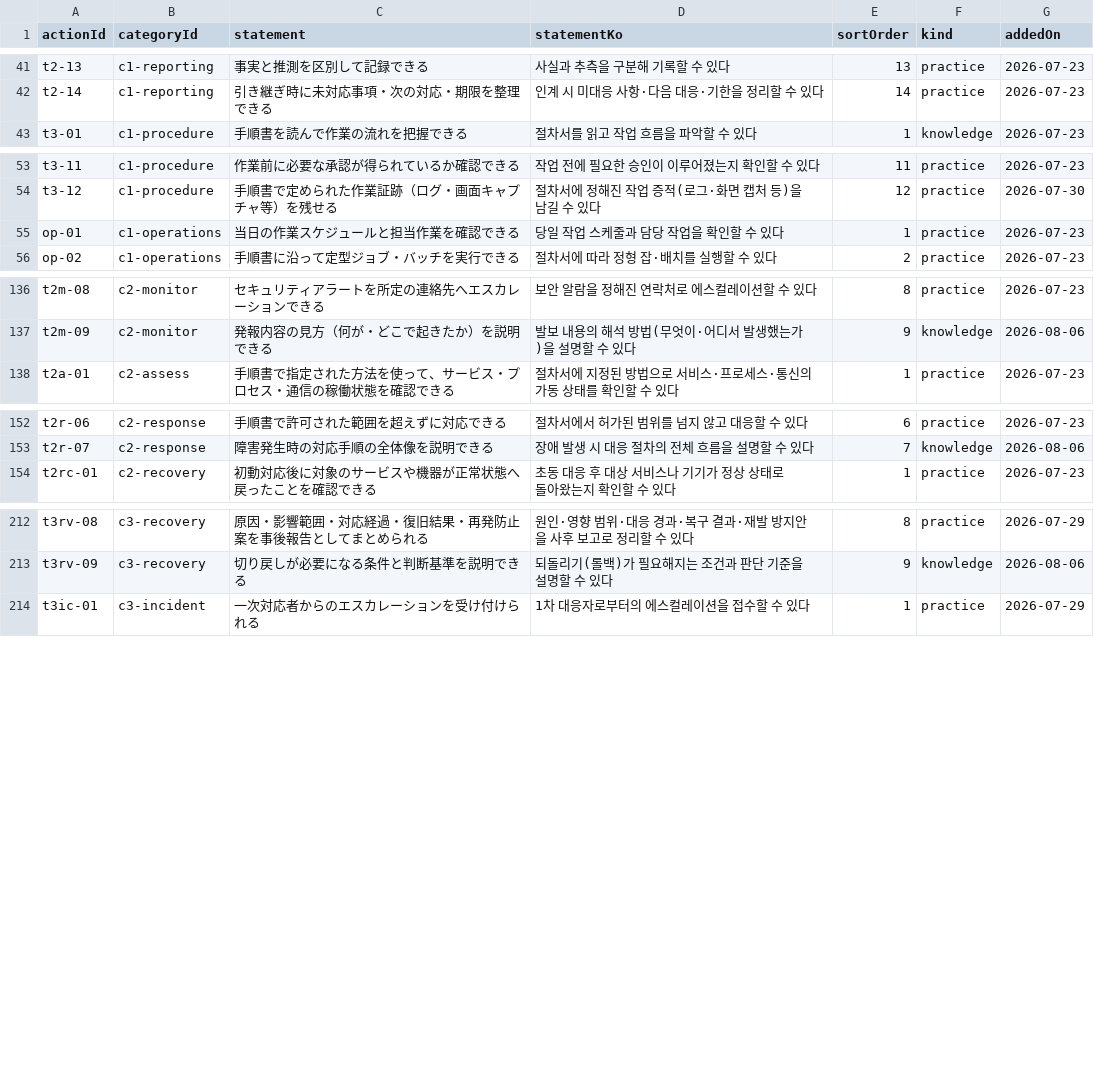
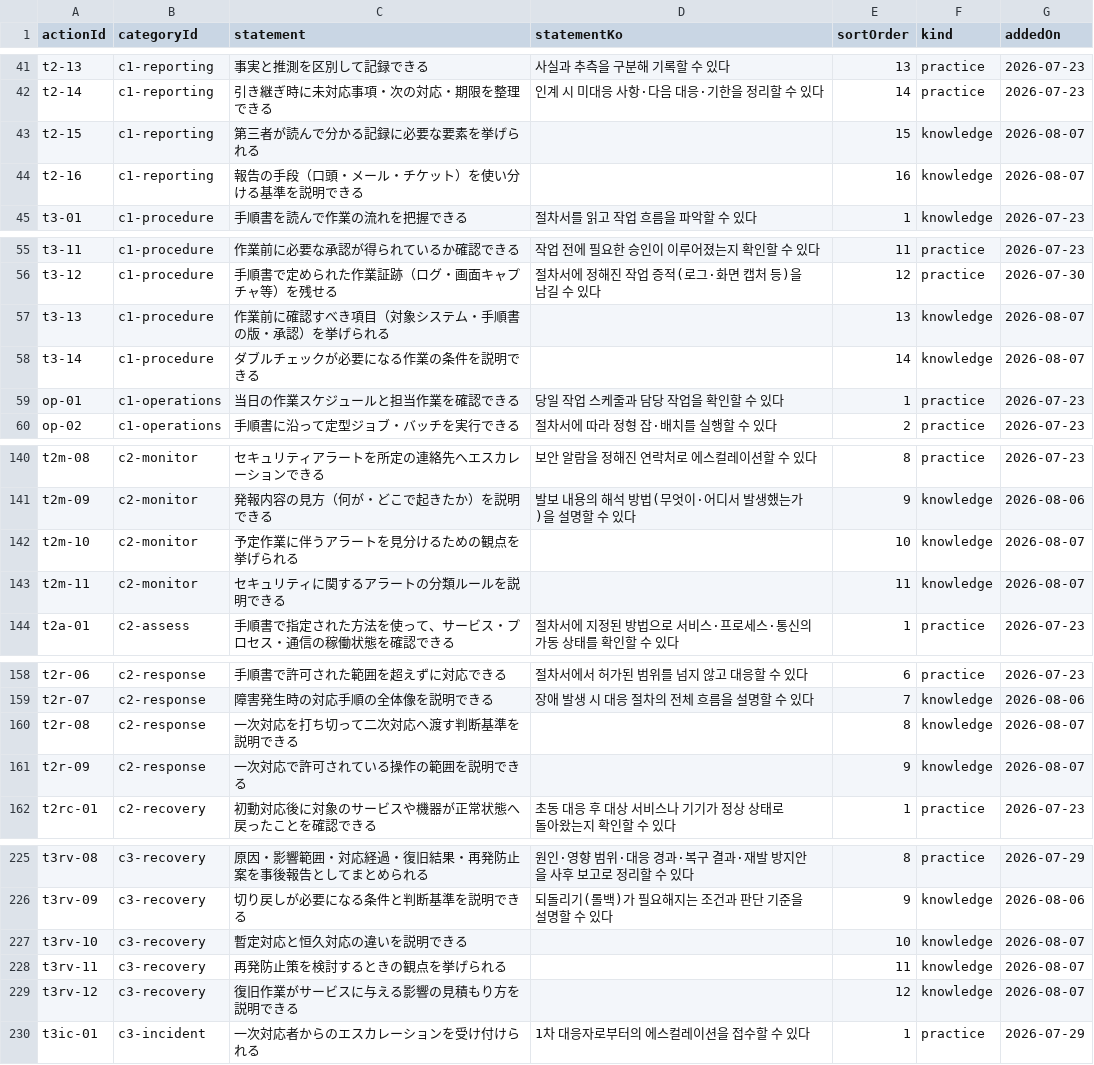
Before and after one commit to pletech/career-v2, a CSV file: public/data/actions.csv, drawn as a sheet; only a part is shown, gaps mark what is left out; the diff covers the shown part only.

Commit message:
data: second pass on knowledge items — every category now has some
The first pass put exactly one knowledge item in each empty category,
which left STEP2 and STEP3 at 14% against STEP1's 30%. That number is
the whole point: 関口さん wants "I have done everything I can study for"
to be usable as grounds for changing someone's assignment, and 1 out of
9 does not carry that argument.

20 more, each derived from what an existing practice item presupposes.

The dedup check was wrong at first: it compared across kinds, and
knowledge/practice are a pair — "knows the criterion" and "applies the
criterion" are supposed to read alike, and it is having both that lets
someone say the study side is finished. Three items were rewritten into
weaker wording to avoid looking duplicated (72%, 70%, 63% against the
practice item they paired with) and are restored here; two of the
substitutes stand on their own and stay as separate items.

手順書・ナレッジ整備 gets two as well. I had been treating it as blocked
on a contract question, but that was settled on 2026-08-04 — the finding
was that no industry answer exists, so the question was dropped and
t3dc-07 was reworded instead. I did not check the resolved list.

241 -> 261 (knowledge 74 / practice 187). STEP1 32% / STEP2 25% / STEP3 24%.

```diff
--- a/public/data/actions.csv
+++ b/public/data/actions.csv
@@ -42,2 +42,4 @@ t2-13,c1-reporting,事実と推測を区別して記録できる,사실과 추
 t2-14,c1-reporting,引き継ぎ時に未対応事項・次の対応・期限を整理できる,인계 시 미대응 사항·다음 대응·기한을 정리할 수 있다,14,practice,2026-07-23
+t2-15,c1-reporting,第三者が読んで分かる記録に必要な要素を挙げられる,,15,knowledge,2026-08-07
+t2-16,c1-reporting,報告の手段（口頭・メール・チケット）を使い分ける基準を説明できる,,16,knowledge,2026-08-07
 t3-01,c1-procedure,手順書を読んで作業の流れを把握できる,절차서를 읽고 작업 흐름을 파악할 수 있다,1,knowledge,2026-07-23
@@ -54,2 +56,4 @@ t3-11,c1-procedure,作業前に必要な承認が得られているか確認で
 t3-12,c1-procedure,手順書で定められた作業証跡（ログ・画面キャプチャ等）を残せる,절차서에 정해진 작업 증적(로그·화면 캡처 등)을 남길 수 있다,12,practice,2026-07-30
+t3-13,c1-procedure,作業前に確認すべき項目（対象システム・手順書の版・承認）を挙げられる,,13,knowledge,2026-08-07
+t3-14,c1-procedure,ダブルチェックが必要になる作業の条件を説明できる,,14,knowledge,2026-08-07
 op-01,c1-operations,当日の作業スケジュールと担当作業を確認できる,당일 작업 스케줄과 담당 작업을 확인할 수 있다,1,practice,2026-07-23
@@ -137,2 +141,4 @@ t2m-08,c2-monitor,セキュリティアラートを所定の連絡先へエス
 t2m-09,c2-monitor,発報内容の見方（何が・どこで起きたか）を説明できる,발보 내용의 해석 방법(무엇이·어디서 발생했는가)을 설명할 수 있다,9,knowledge,2026-08-06
+t2m-10,c2-monitor,予定作業に伴うアラートを見分けるための観点を挙げられる,,10,knowledge,2026-08-07
+t2m-11,c2-monitor,セキュリティに関するアラートの分類ルールを説明できる,,11,knowledge,2026-08-07
 t2a-01,c2-assess,手順書で指定された方法を使って、サービス・プロセス・通信の稼働状態を確認できる,절차서에 지정된 방법으로 서비스·프로세스·통신의 가동 상태를 확인할 수 있다,1,practice,2026-07-23
@@ -153,2 +159,4 @@ t2r-06,c2-response,手順書で許可された範囲を超えずに対応でき
 t2r-07,c2-response,障害発生時の対応手順の全体像を説明できる,장애 발생 시 대응 절차의 전체 흐름을 설명할 수 있다,7,knowledge,2026-08-06
+t2r-08,c2-response,一次対応を打ち切って二次対応へ渡す判断基準を説明できる,,8,knowledge,2026-08-07
+t2r-09,c2-response,一次対応で許可されている操作の範囲を説明できる,,9,knowledge,2026-08-07
 t2rc-01,c2-recovery,初動対応後に対象のサービスや機器が正常状態へ戻ったことを確認できる,초동 대응 후 대상 서비스나 기기가 정상 상태로 돌아왔는지 확인할 수 있다,1,practice,2026-07-23
@@ -213,2 +226,5 @@ t3rv-08,c3-recovery,原因・影響範囲・対応経過・復旧結果・再発
 t3rv-09,c3-recovery,切り戻しが必要になる条件と判断基準を説明できる,되돌리기(롤백)가 필요해지는 조건과 판단 기준을 설명할 수 있다,9,knowledge,2026-08-06
+t3rv-10,c3-recovery,暫定対応と恒久対応の違いを説明できる,,10,knowledge,2026-08-07
+t3rv-11,c3-recovery,再発防止策を検討するときの観点を挙げられる,,11,knowledge,2026-08-07
+t3rv-12,c3-recovery,復旧作業がサービスに与える影響の見積もり方を説明できる,,12,knowledge,2026-08-07
 t3ic-01,c3-incident,一次対応者からのエスカレーションを受け付けられる,1차 대응자로부터의 에스컬레이션을 접수할 수 있다,1,practice,2026-07-29
```
Also changed, not shown: 9 added rows and 1 edited cell elsewhere in this file.
